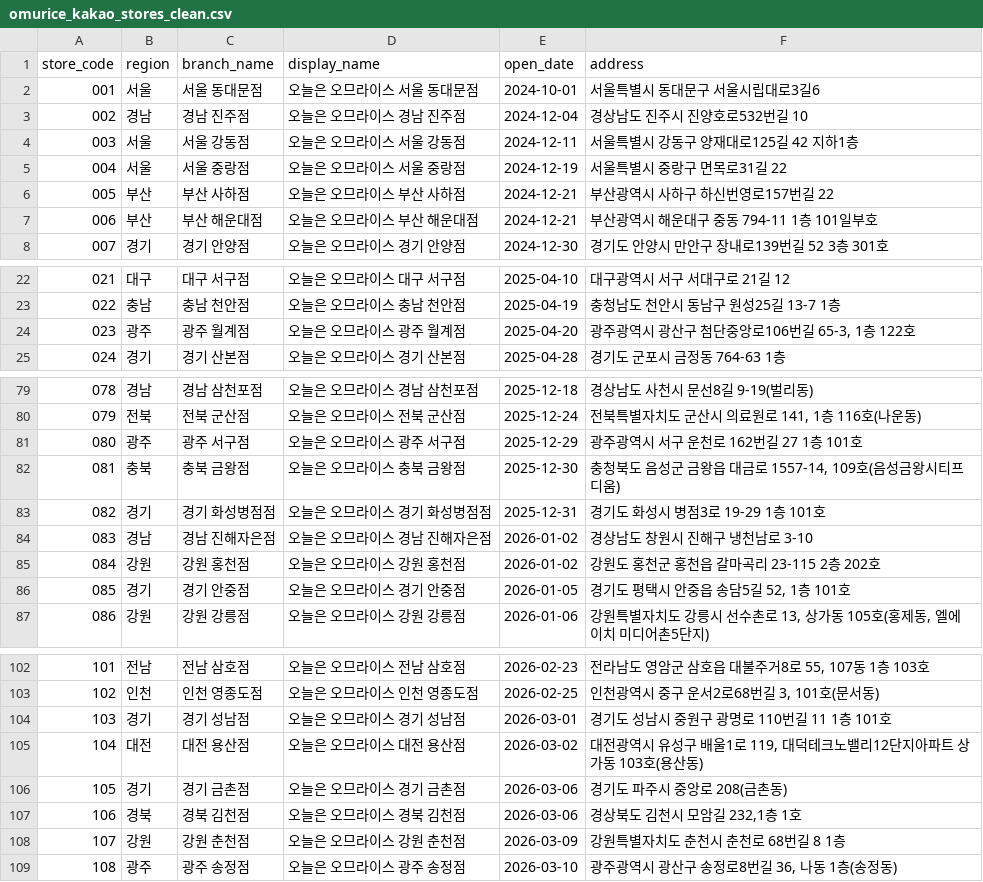
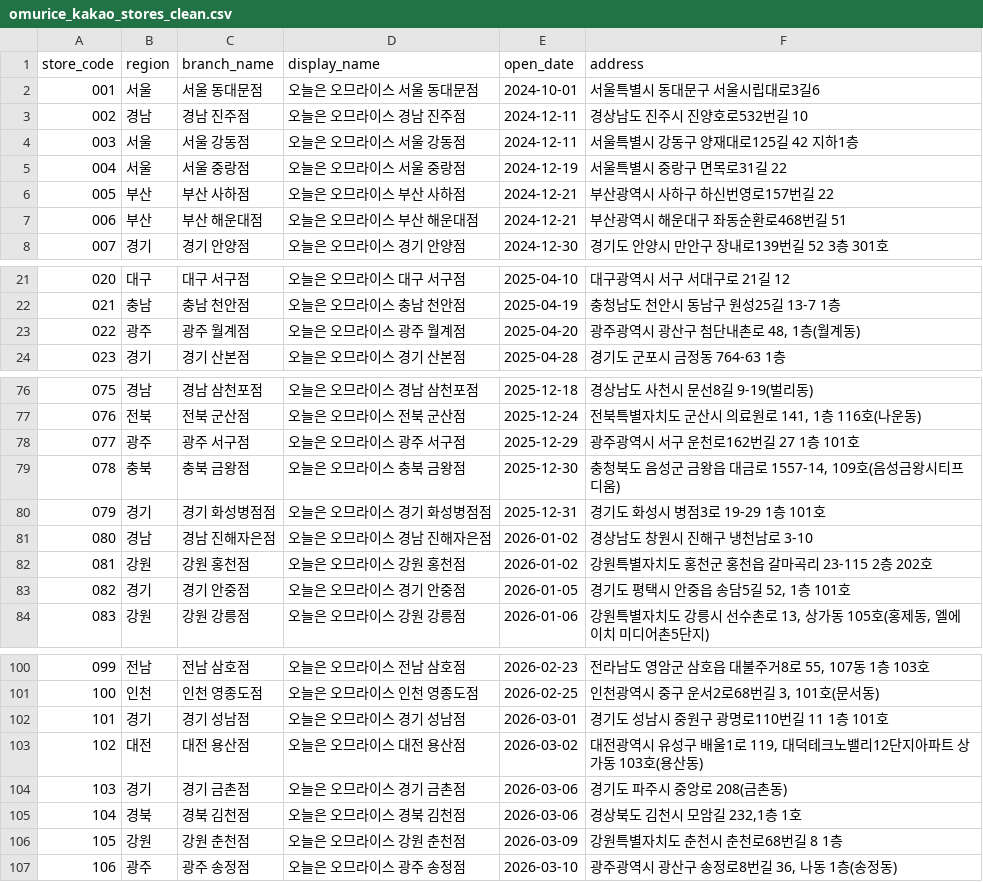
Before and after one commit to James940522/omurice-landing, a CSV file: public/asset/csv/omurice_kakao_stores_clean.csv, drawn as a sheet; only a part is shown, gaps mark what is left out; addresses are those after the commit; the diff covers the shown part only; the diff names each change by its address in the sheet, - before the commit and + after, or states it on an @@ line.

Commit message:
Reconcile store list with franchise workbook through September

```diff
--- a/public/asset/csv/omurice_kakao_stores_clean.csv
+++ b/public/asset/csv/omurice_kakao_stores_clean.csv
-E3 (open_date): 2024-12-04
+E3 (open_date): 2024-12-11
-F7 (address): 부산광역시 해운대구 중동 794-11 1층 101일부호
+F7 (address): 부산광역시 해운대구 좌동순환로468번길 51
@@ column A (store_code) renumbered from row 14 down @@
-F23 (address): 광주광역시 광산구 첨단중앙로106번길 65-3, 1층 122호
+F23 (address): 광주광역시 광산구 첨단내촌로 48, 1층(월계동)
-F78 (address): 광주광역시 서구 운천로 162번길 27 1층 101호
+F78 (address): 광주광역시 서구 운천로162번길 27 1층 101호
-F82 (address): 강원도 홍천군 홍천읍 갈마곡리 23-115 2층 202호
+F82 (address): 강원특별자치도 홍천군 홍천읍 갈마곡리 23-115 2층 202호
-F102 (address): 경기도 성남시 중원구 광명로 110번길 11 1층 101호
+F102 (address): 경기도 성남시 중원구 광명로110번길 11 1층 101호
-F106 (address): 강원특별자치도 춘천시 춘천로 68번길 8 1층
+F106 (address): 강원특별자치도 춘천시 춘천로68번길 8 1층
```
Also changed, not shown: 6 added rows, 4 removed rows and 15 edited cells elsewhere in this file.
